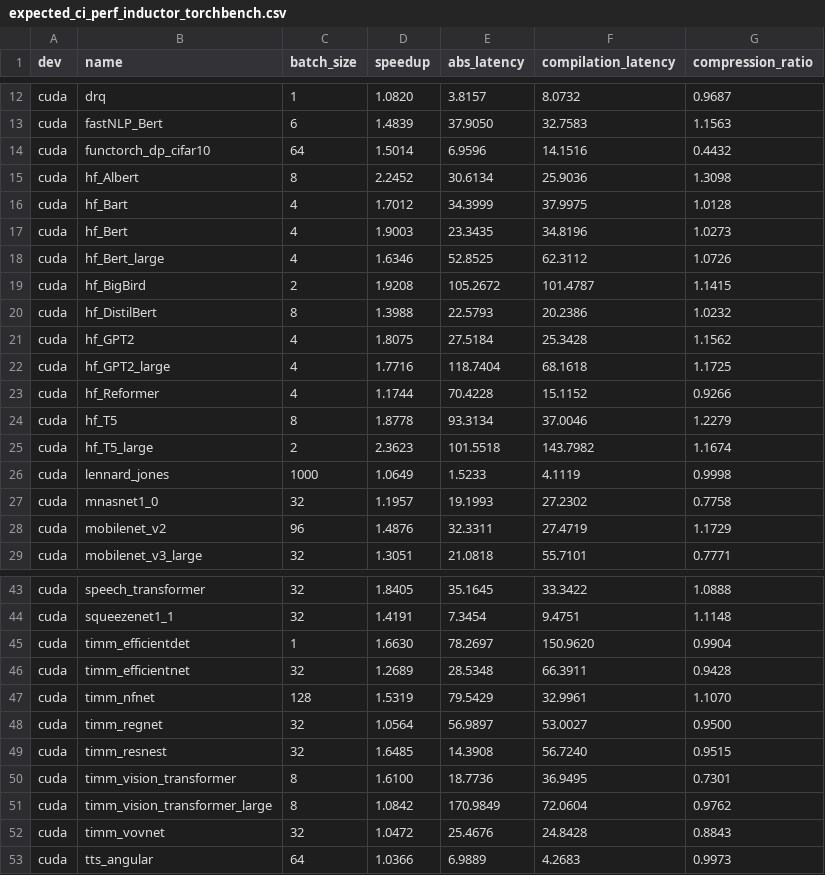
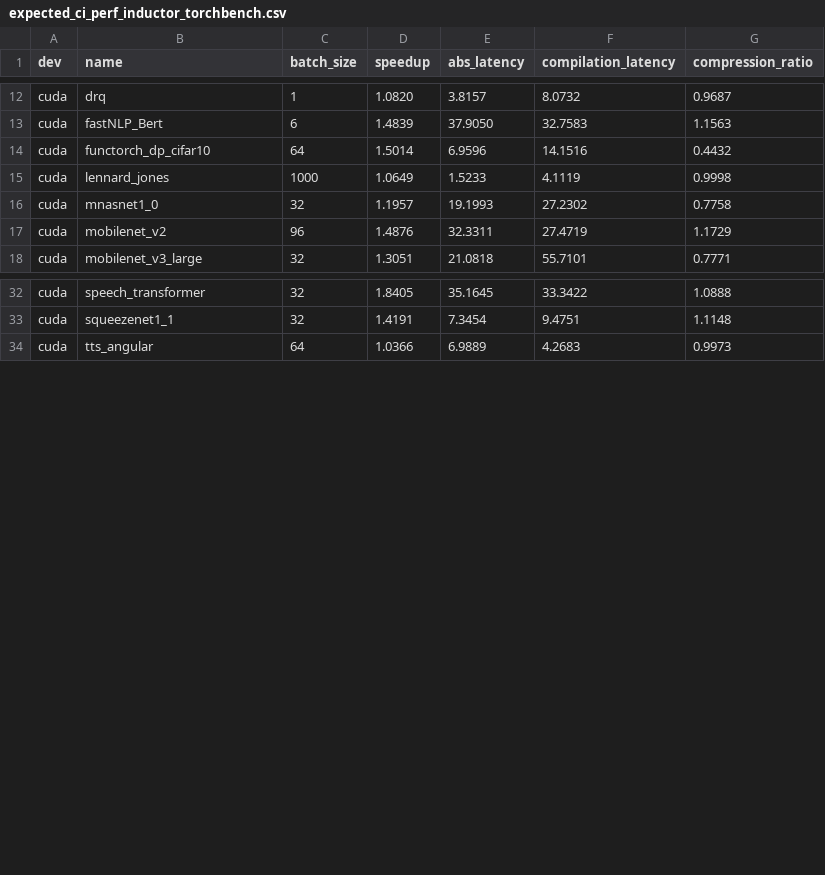
Before and after one commit to vortex-dev11/pytorch, a CSV file: benchmarks/dynamo/expected_ci_perf_inductor_torchbench.csv, drawn as a sheet; only a part is shown, gaps mark what is left out.

Commit message:
[Benchmark] cleanup torchbench models (#164816)
Prune models from TorchInductor dashboard to reduce ci cost. This PR prunes torchbench models according to the [doc](https://docs.google.com/document/d/1nLPNNAU-_M9Clx9FMrJ1ycdPxe-xRA54olPnsFzdpoU/edit?tab=t.0), which removes timm and huggingface models from torchbench.

Pull Request resolved: https://github.com/pytorch/pytorch/pull/164816
Approved by: https://github.com/anijain2305, https://github.com/seemethere, https://github.com/huydhn, https://github.com/malfet

```diff
--- a/benchmarks/dynamo/expected_ci_perf_inductor_torchbench.csv
+++ b/benchmarks/dynamo/expected_ci_perf_inductor_torchbench.csv
@@ -14,13 +14,2 @@ cuda,fastNLP_Bert,6,1.4839,37.9050,32.7583,1.1563
 cuda,functorch_dp_cifar10,64,1.5014,6.9596,14.1516,0.4432
-cuda,hf_Albert,8,2.2452,30.6134,25.9036,1.3098
-cuda,hf_Bart,4,1.7012,34.3999,37.9975,1.0128
-cuda,hf_Bert,4,1.9003,23.3435,34.8196,1.0273
-cuda,hf_Bert_large,4,1.6346,52.8525,62.3112,1.0726
-cuda,hf_BigBird,2,1.9208,105.2672,101.4787,1.1415
-cuda,hf_DistilBert,8,1.3988,22.5793,20.2386,1.0232
-cuda,hf_GPT2,4,1.8075,27.5184,25.3428,1.1562
-cuda,hf_GPT2_large,4,1.7716,118.7404,68.1618,1.1725
-cuda,hf_Reformer,4,1.1744,70.4228,15.1152,0.9266
-cuda,hf_T5,8,1.8778,93.3134,37.0046,1.2279
-cuda,hf_T5_large,2,2.3623,101.5518,143.7982,1.1674
 cuda,lennard_jones,1000,1.0649,1.5233,4.1119,0.9998
@@ -44,10 +33,2 @@ cuda,speech_transformer,32,1.8405,35.1645,33.3422,1.0888
 cuda,squeezenet1_1,32,1.4191,7.3454,9.4751,1.1148
-cuda,timm_efficientdet,1,1.6630,78.2697,150.9620,0.9904
-cuda,timm_efficientnet,32,1.2689,28.5348,66.3911,0.9428
-cuda,timm_nfnet,128,1.5319,79.5429,32.9961,1.1070
-cuda,timm_regnet,32,1.0564,56.9897,53.0027,0.9500
-cuda,timm_resnest,32,1.6485,14.3908,56.7240,0.9515
-cuda,timm_vision_transformer,8,1.6100,18.7736,36.9495,0.7301
-cuda,timm_vision_transformer_large,8,1.0842,170.9849,72.0604,0.9762
-cuda,timm_vovnet,32,1.0472,25.4676,24.8428,0.8843
 cuda,tts_angular,64,1.0366,6.9889,4.2683,0.9973
```
Also changed, not shown: benchmarks/dynamo/ci_expected_accuracy/rocm/dynamic_aot_eager_torchbench_training.csv, benchmarks/dynamo/ci_expected_accuracy/rocm/dynamic_inductor_torchbench_inference.csv, 43 other files.
